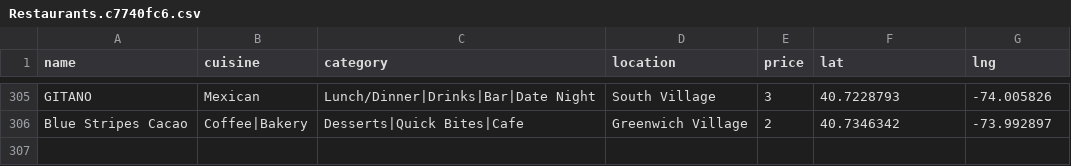
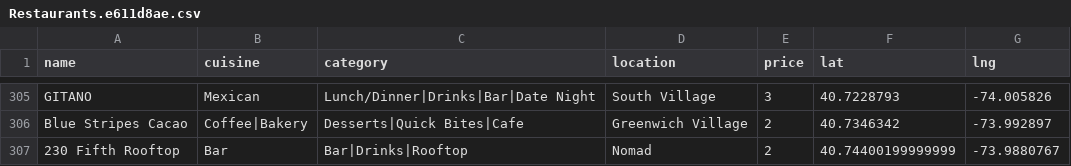
Before and after one commit to clawang/bon-viveur, a CSV file: static/media/Restaurants.e611d8ae.csv (was static/media/Restaurants.c7740fc6.csv), drawn as a sheet; only a part is shown, gaps mark what is left out; the diff names each change by its address in the sheet, - before the commit and + after, or states it on an @@ line.

```diff
--- a/static/media/Restaurants.c7740fc6.csv
+++ b/static/media/Restaurants.e611d8ae.csv
+row 307: 230 Fifth Rooftop | Bar | Bar|Drinks|Rooftop | Nomad | 2 | 40.74400199999999 | -73.9880767
```
Also changed, not shown: 6 other files.
